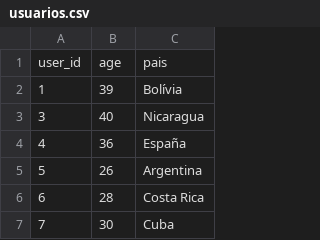
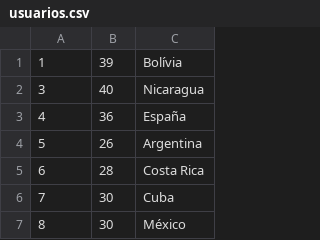
Before and after one commit to pic-es/BigDataMOOC, a CSV file: capstone/semana_3/usuarios.csv, drawn as a sheet; only a part is shown; the shorter side is filled out with more unchanged rows.

Commit message:
quitar cabeceras de los csv semana 3

```diff
--- a/capstone/semana_3/usuarios.csv
+++ b/capstone/semana_3/usuarios.csv
@@ -1,2 +1 @@
-user_id,age,pais
 1,39,Bolívia
```
